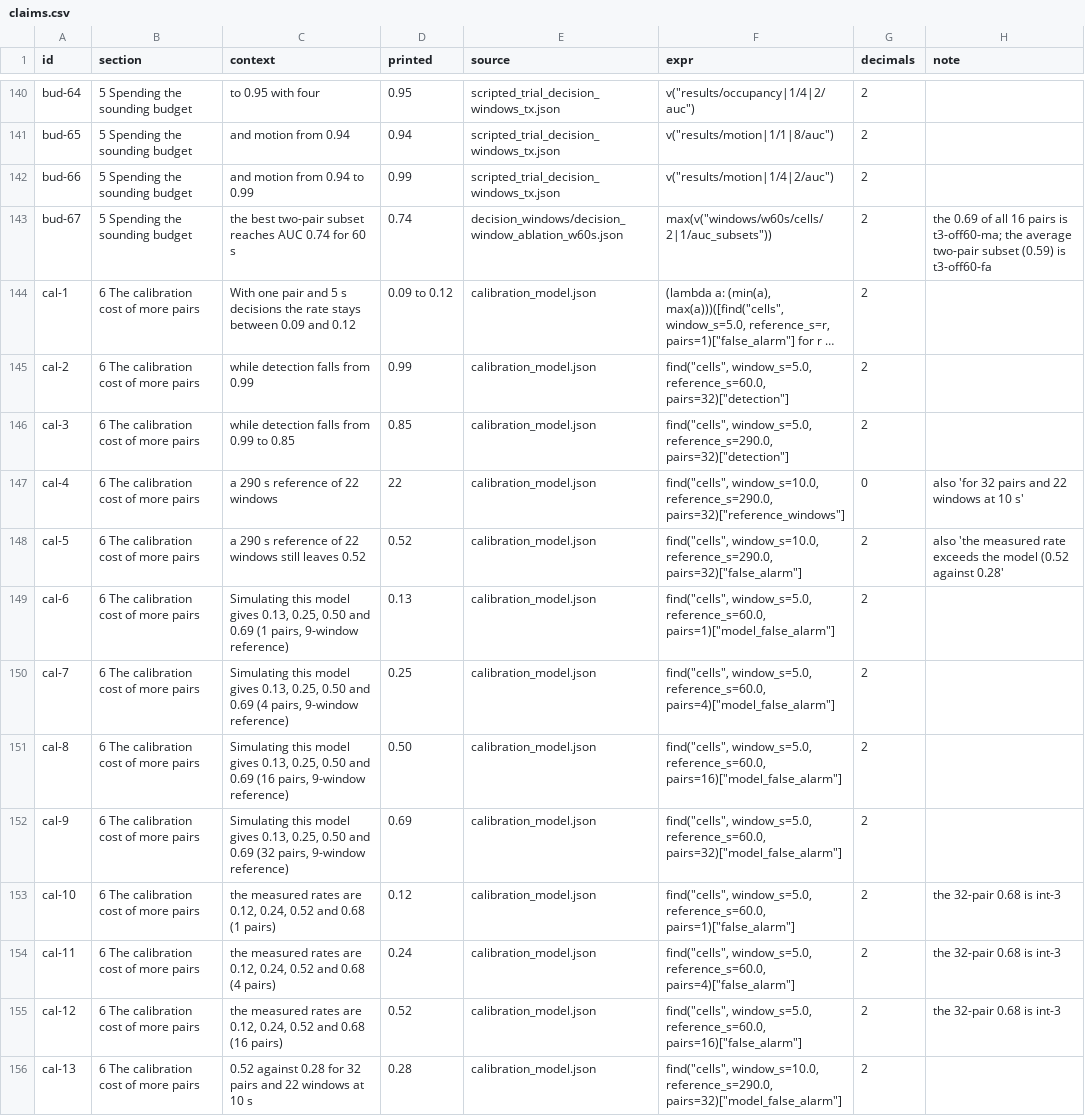
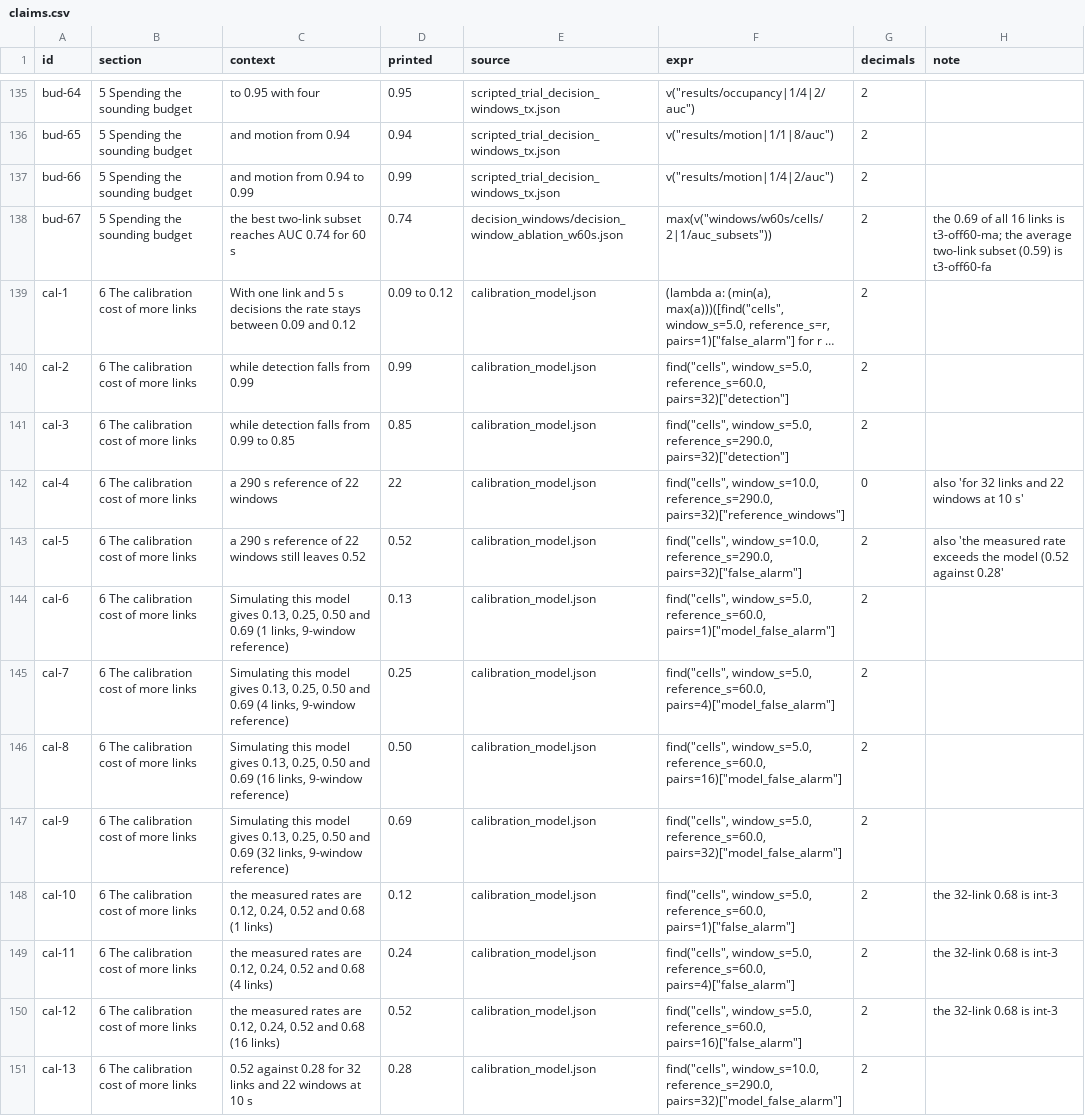
Before and after one commit to sensing-group/more-links-same-airtime, a CSV file: reproduce/claims.csv, drawn as a sheet; only a part is shown, gaps mark what is left out; long unchanged cells end in …; addresses are those after the commit; the diff covers the shown part only; the diff names each change by its address in the sheet, - before the commit and + after, or states it on an @@ line.

```diff
--- a/reproduce/claims.csv
+++ b/reproduce/claims.csv
-C138 (context): the best two-pair subset reaches…
+C138 (context): the best two-link subset reaches…
-H138 (note): …all 16 pairs is t3-off60-ma; the average two-pair subset (0.59)…
+H138 (note): …all 16 links is t3-off60-ma; the average two-link subset (0.59)…
-B139:B151 (section): 6 The calibration cost of more pairs
+B139:B151 (section): 6 The calibration cost of more links
-C139 (context): With one pair and 5…
+C139 (context): With one link and 5…
-H142 (note): also 'for 32 pairs and 22 windows at 10 s'
+H142 (note): also 'for 32 links and 22 windows at 10 s'
-C144 (context): …0.69 (1 pairs, 9-window reference)
+C144 (context): …0.69 (1 links, 9-window reference)
-C145 (context): …0.69 (4 pairs, 9-window reference)
+C145 (context): …0.69 (4 links, 9-window reference)
-C146 (context): …0.69 (16 pairs, 9-window reference)
+C146 (context): …0.69 (16 links, 9-window reference)
-C147 (context): …0.69 (32 pairs, 9-window reference)
+C147 (context): …0.69 (32 links, 9-window reference)
-C148 (context): …0.68 (1 pairs)
+C148 (context): …0.68 (1 links)
-H148:H150 (note): the 32-pair 0.68 is int-3
+H148:H150 (note): the 32-link 0.68 is int-3
-C149 (context): …0.68 (4 pairs)
+C149 (context): …0.68 (4 links)
-C150 (context): …0.68 (16 pairs)
+C150 (context): …0.68 (16 links)
-C151 (context): …for 32 pairs and 22…
+C151 (context): …for 32 links and 22…
```
Also changed, not shown: 5 removed rows and 99 edited cells elsewhere in this file, 13 other files.
